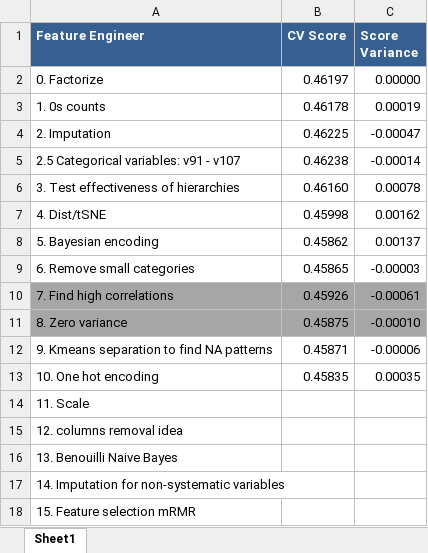
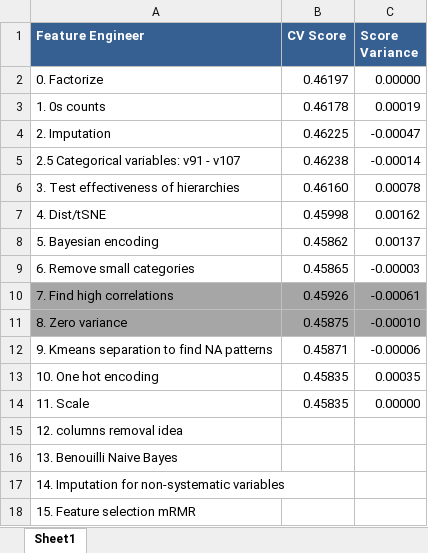
Before and after one commit to ivanliu1989/BNP-Paribas-Cardif-Claims-Management, an Excel workbook: other/feature engineering.xlsx, sheet Sheet1, drawn as a sheet; values as stored, in another font and other column widths than the file's, no borders; conditional formats not drawn; the diff names each change by its address in the sheet, - before the commit and + after, or states it on an @@ line.

```diff
--- a/other/feature engineering.xlsx (sheet Sheet1)
+++ b/other/feature engineering.xlsx (sheet Sheet1)
-B14 (CV Score): (empty)
+B14 (CV Score): 0.45835
-C14 (Score Variance): (empty)
+C14 (Score Variance): 0.00000
```
Also changed, not shown: 1 other file.
